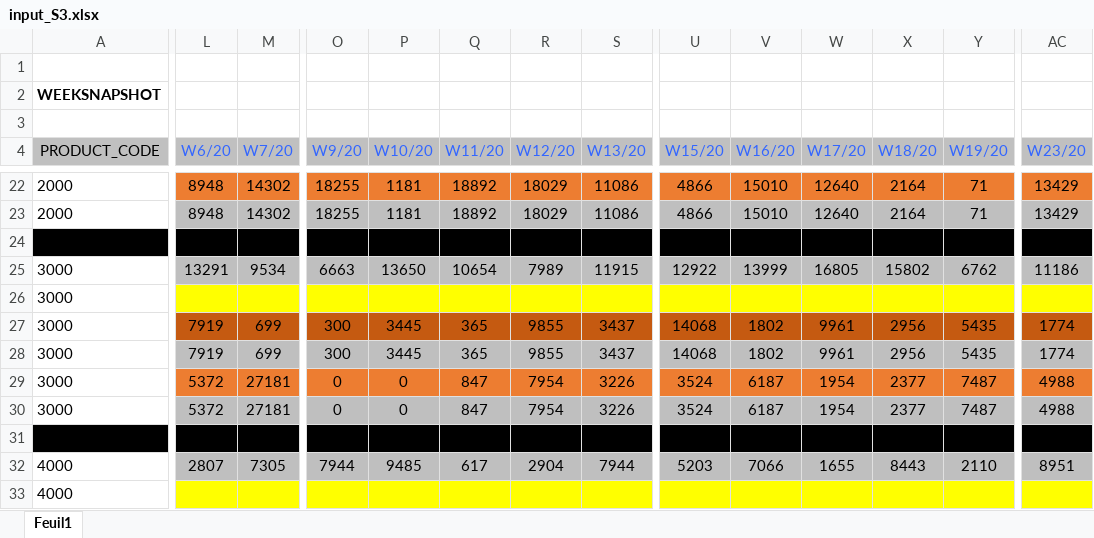
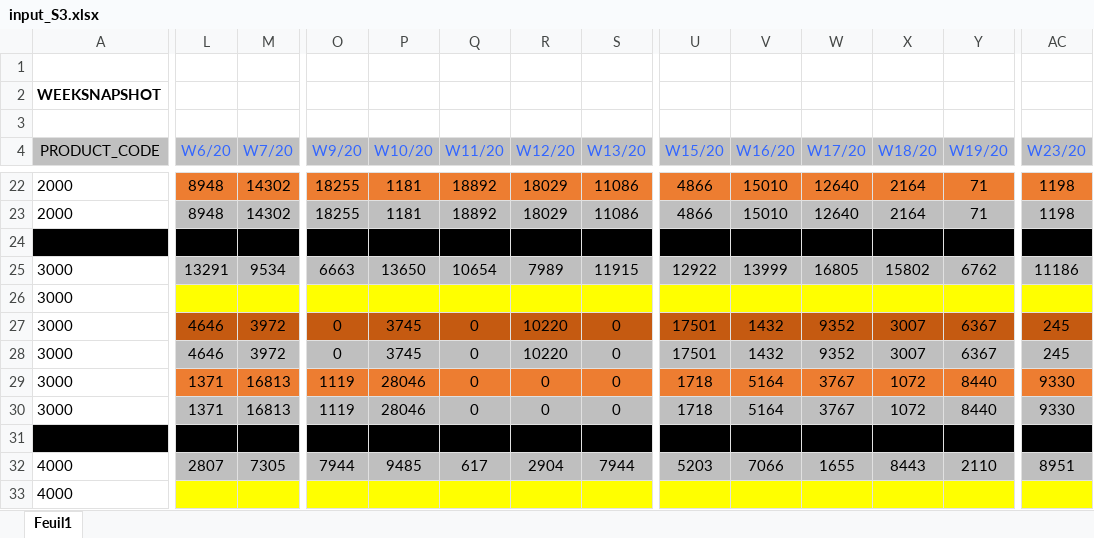
Before and after one commit to hadamrd/SC_DSS_SIMU, an Excel workbook: platform_inputs/input_S3.xlsx, sheet Feuil1, drawn as a sheet; only a part is shown, gaps mark what is left out; values as stored, in another font and other column widths than the file's, no borders; removed rows and columns are numbered as before the commit, all else as after; rows hold the shown columns only; the diff covers the shown part only; the diff names each change by its address in the sheet, - before the commit and + after, or states it on an @@ line.

```diff
--- a/platform_inputs/input_S3.xlsx (sheet Feuil1)
+++ b/platform_inputs/input_S3.xlsx (sheet Feuil1)
-AC22:AC23 (W23/20): 13429
+AC22:AC23 (W23/20): 1198
-L27:L28 (W6/20): 7919
+L27:L28 (W6/20): 4646
-M27:M28 (W7/20): 699
+M27:M28 (W7/20): 3972
-O27:O28 (W9/20): 300
+O27:O28 (W9/20): 0
-P27:P28 (W10/20): 3445
+P27:P28 (W10/20): 3745
-Q27:Q28 (W11/20): 365
+Q27:Q28 (W11/20): 0
-R27:R28 (W12/20): 9855
+R27:R28 (W12/20): 10220
-S27:S28 (W13/20): 3437
+S27:S28 (W13/20): 0
-U27:U28 (W15/20): 14068
+U27:U28 (W15/20): 17501
-V27:V28 (W16/20): 1802
+V27:V28 (W16/20): 1432
-W27:W28 (W17/20): 9961
+W27:W28 (W17/20): 9352
-X27:X28 (W18/20): 2956
+X27:X28 (W18/20): 3007
-Y27:Y28 (W19/20): 5435
+Y27:Y28 (W19/20): 6367
-AC27:AC28 (W23/20): 1774
+AC27:AC28 (W23/20): 245
-row 29: 3000 | 5372 | 27181 | 0 | 0 | 847 | 7954 | 3226 | 3524 | 6187 | 1954 | 2377 | 7487 | 4988
+row 29: 3000 | 1371 | 16813 | 1119 | 28046 | 0 | 0 | 0 | 1718 | 5164 | 3767 | 1072 | 8440 | 9330
-L30 (W6/20): 5372
+L30 (W6/20): 1371
-M30 (W7/20): 27181
+M30 (W7/20): 16813
-O30 (W9/20): 0
+O30 (W9/20): 1119
-P30 (W10/20): 0
+P30 (W10/20): 28046
-Q30 (W11/20): 847
+Q30 (W11/20): 0
-R30 (W12/20): 7954
+R30 (W12/20): 0
-S30 (W13/20): 3226
+S30 (W13/20): 0
-U30 (W15/20): 3524
+U30 (W15/20): 1718
-V30 (W16/20): 6187
+V30 (W16/20): 5164
-W30 (W17/20): 1954
+W30 (W17/20): 3767
-X30 (W18/20): 2377
+X30 (W18/20): 1072
-Y30 (W19/20): 7487
+Y30 (W19/20): 8440
-AC30 (W23/20): 4988
+AC30 (W23/20): 9330
```
Also changed, not shown: 3 added rows, 3 removed rows and 194 edited cells elsewhere in this sheet, platform_inputs/input_S2.xlsx, 44 other files.
